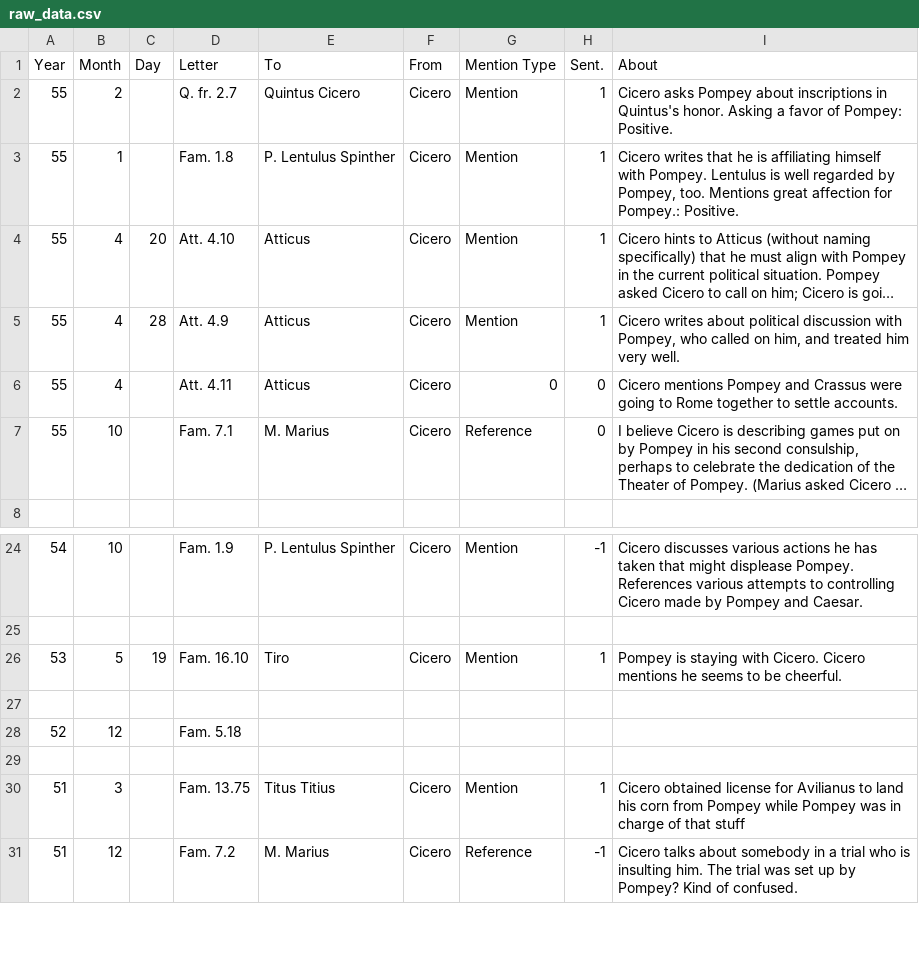
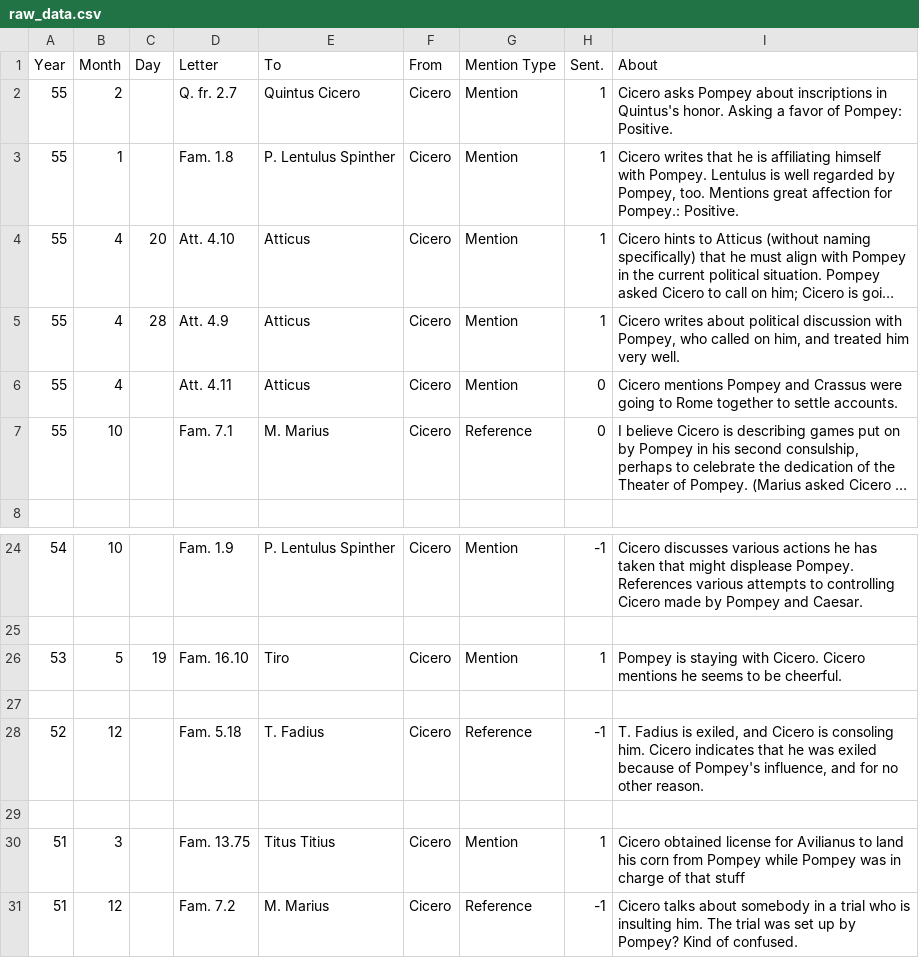
Before and after one commit to hkennedy/cicero-and-pompey, a CSV file: data/raw_data.csv, drawn as a sheet; only a part is shown, gaps mark what is left out; long unchanged cells end in …; the diff names each change by its address in the sheet, - before the commit and + after, or states it on an @@ line.

Commit message:
Update raw data

```diff
--- a/data/raw_data.csv
+++ b/data/raw_data.csv
-G6 (Mention Type): 0
+G6 (Mention Type): Mention
-E28 (To): (empty)
+E28 (To): T. Fadius
-F28 (From): (empty)
+F28 (From): Cicero
-G28 (Mention Type): (empty)
+G28 (Mention Type): Reference
-H28 (Sent.): (empty)
+H28 (Sent.): -1
-I28 (About): (empty)
+I28 (About): T. Fadius is exiled, and Cicero is consoling him. Cicero indicates that he was exiled because of Pompey's influence, and for no other reason.
```
